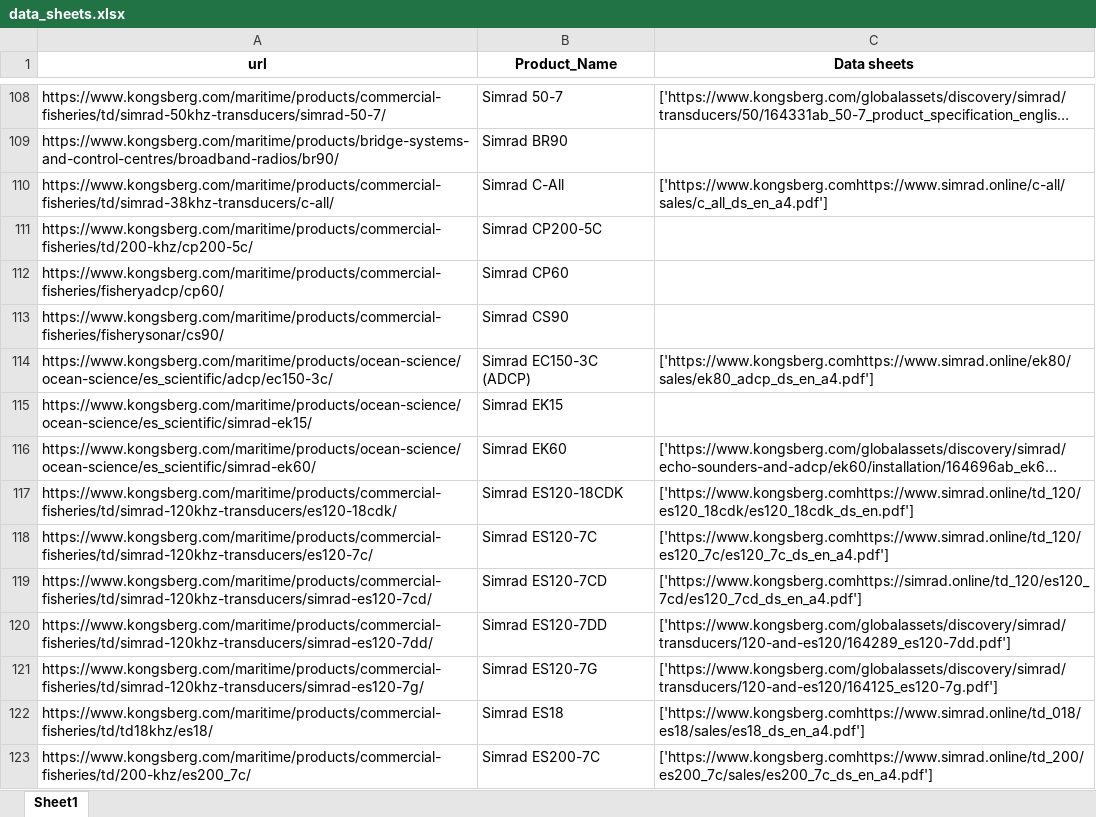
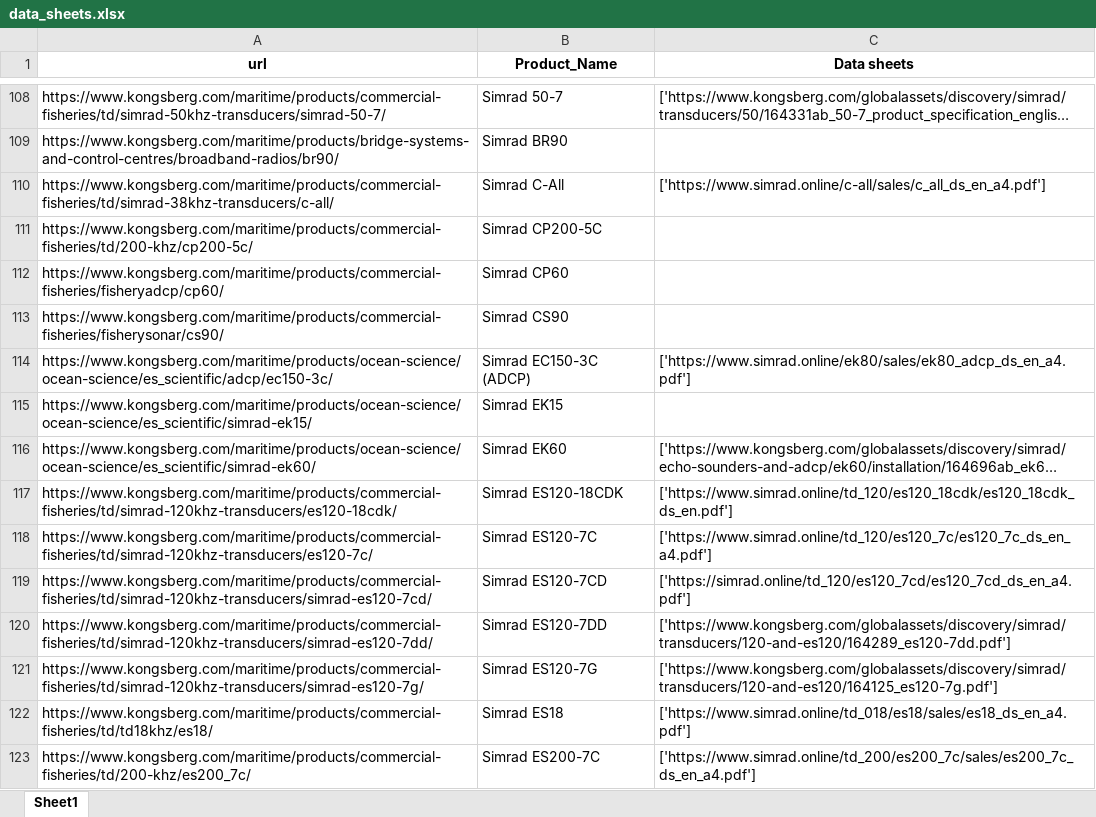
Before and after one commit to JorgenStensrudForte/tags_creator, an Excel workbook: data/data_sheets.xlsx, sheet Sheet1, drawn as a sheet; only a part is shown, gaps mark what is left out; long unchanged cells end in …; values as stored, in another font and other column widths than the file's, no borders; the diff covers the shown part only; the diff names each change by its address in the sheet, - before the commit and + after, or states it on an @@ line.

Commit message:
added new data sheets

```diff
--- a/data/data_sheets.xlsx (sheet Sheet1)
+++ b/data/data_sheets.xlsx (sheet Sheet1)
-C110 (Data sheets): ['https://www.kongsberg.comhttps://www.simrad.online/c-all/sales/c_all_ds_en_a4.pdf']
+C110 (Data sheets): ['https://www.simrad.online/c-all/sales/c_all_ds_en_a4.pdf']
-C114 (Data sheets): ['https://www.kongsberg.comhttps://www.simrad.online/ek80/sales/ek80_adcp_ds_en_a4.pdf']
+C114 (Data sheets): ['https://www.simrad.online/ek80/sales/ek80_adcp_ds_en_a4.pdf']
-C117 (Data sheets): ['https://www.kongsberg.comhttps://www.simrad.online/td_120/es120_18cdk/es120_18cdk_ds_en.pdf']
+C117 (Data sheets): ['https://www.simrad.online/td_120/es120_18cdk/es120_18cdk_ds_en.pdf']
-C118 (Data sheets): ['https://www.kongsberg.comhttps://www.simrad.online/td_120/es120_7c/es120_7c_ds_en_a4.pdf']
+C118 (Data sheets): ['https://www.simrad.online/td_120/es120_7c/es120_7c_ds_en_a4.pdf']
-C119 (Data sheets): ['https://www.kongsberg.comhttps://simrad.online/td_120/es120_7cd/es120_7cd_ds_en_a4.pdf']
+C119 (Data sheets): ['https://simrad.online/td_120/es120_7cd/es120_7cd_ds_en_a4.pdf']
-C122 (Data sheets): ['https://www.kongsberg.comhttps://www.simrad.online/td_018/es18/sales/es18_ds_en_a4.pdf']
+C122 (Data sheets): ['https://www.simrad.online/td_018/es18/sales/es18_ds_en_a4.pdf']
-C123 (Data sheets): ['https://www.kongsberg.comhttps://www.simrad.online/td_200/es200_7c/sales/es200_7c_ds_en_a4.pdf']
+C123 (Data sheets): ['https://www.simrad.online/td_200/es200_7c/sales/es200_7c_ds_en_a4.pdf']
```
Also changed, not shown: 62 edited cells and cell formats elsewhere in this sheet, 3 other files.
